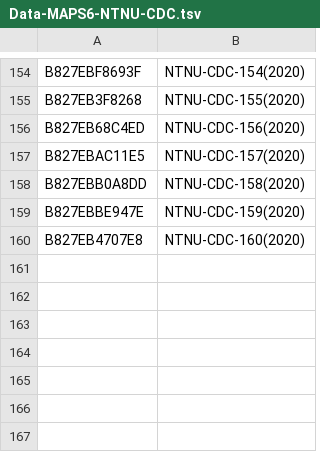
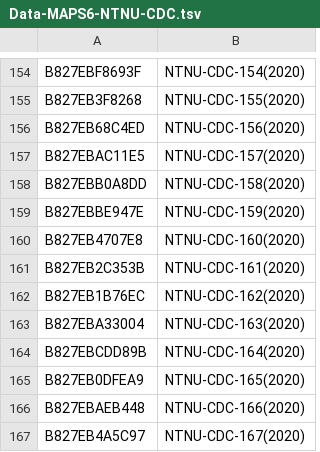
Before and after one commit to cclljj/PM25_ODP, a TSV file: Devices/Academic/Data-MAPS6-NTNU-CDC.tsv, drawn as a sheet; only a part is shown, gaps mark what is left out; the diff names each change by its address in the sheet, - before the commit and + after, or states it on an @@ line.

Commit message:
Update Data-MAPS6-NTNU-CDC.tsv

```diff
--- a/Devices/Academic/Data-MAPS6-NTNU-CDC.tsv
+++ b/Devices/Academic/Data-MAPS6-NTNU-CDC.tsv
+row 161: B827EB2C353B | NTNU-CDC-161(2020)
+row 162: B827EB1B76EC | NTNU-CDC-162(2020)
+row 163: B827EBA33004 | NTNU-CDC-163(2020)
+row 164: B827EBCDD89B | NTNU-CDC-164(2020)
+row 165: B827EB0DFEA9 | NTNU-CDC-165(2020)
+row 166: B827EBAEB448 | NTNU-CDC-166(2020)
+row 167: B827EB4A5C97 | NTNU-CDC-167(2020)
```
